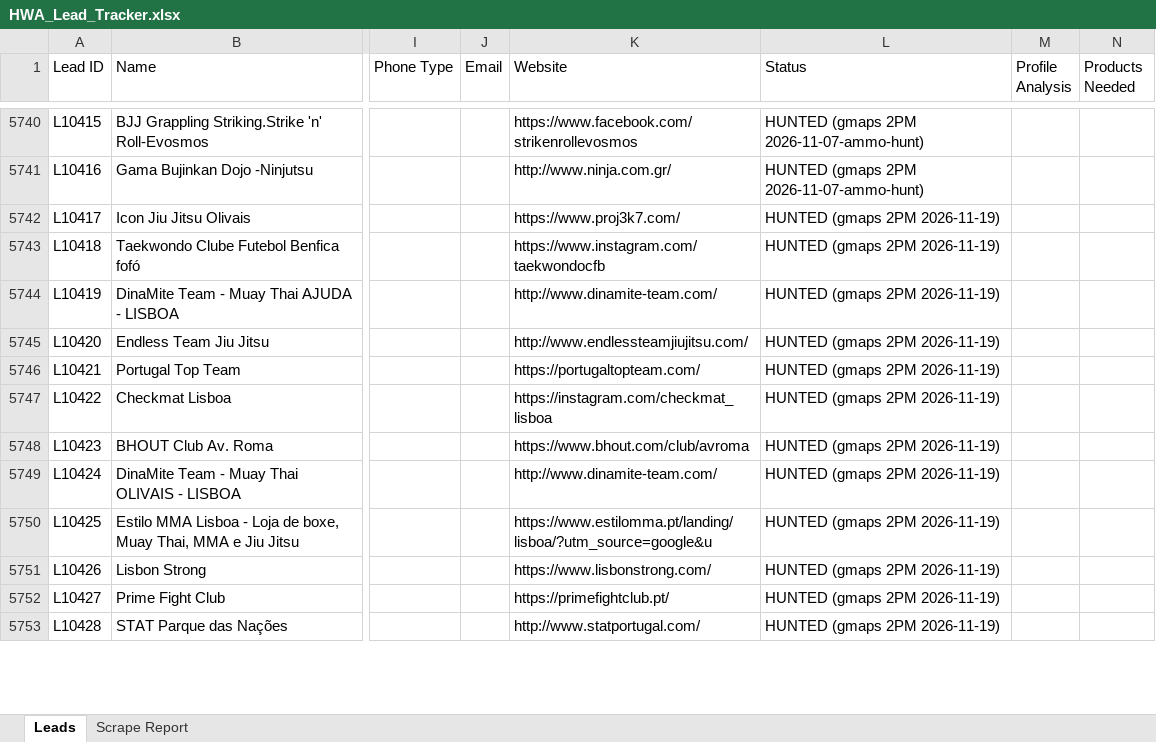
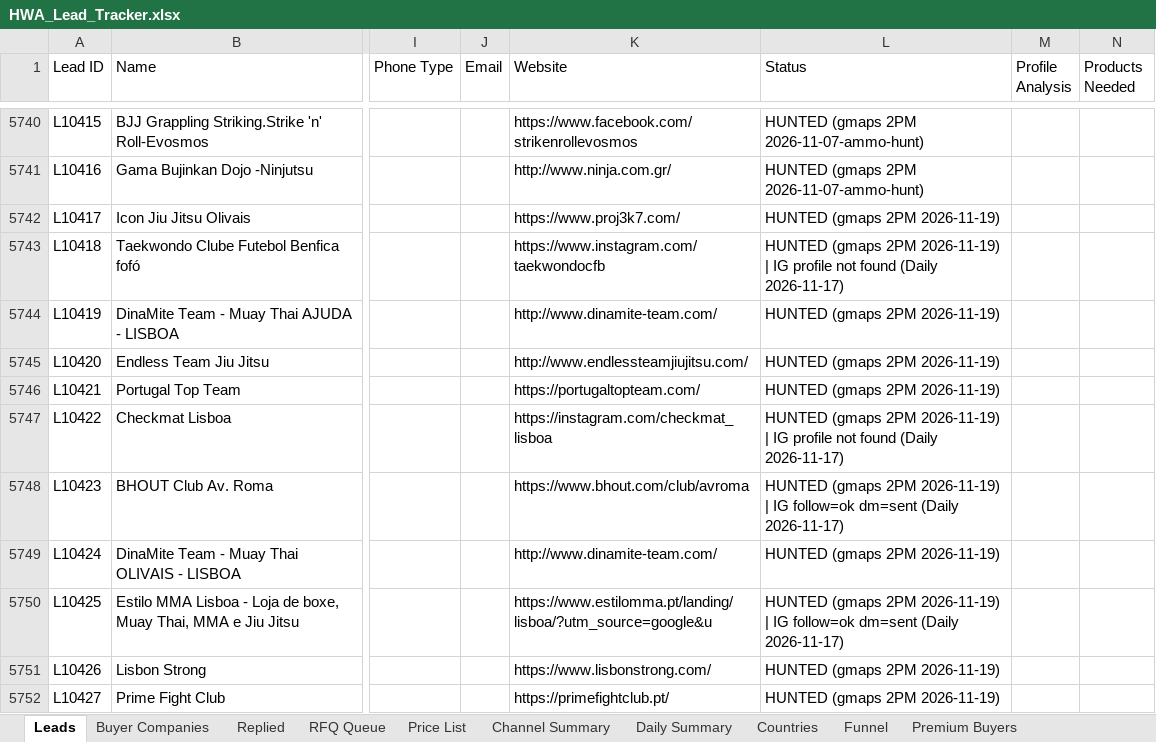
Before and after one commit to hsnwarriorapparel-dot/hsn-business, an Excel workbook: HWA_Lead_Tracker.xlsx, sheet Leads, drawn as a sheet; only a part is shown, gaps mark what is left out; the shorter side is filled out with more unchanged rows; values as stored, in another font and other column widths than the file's, no cell formats; the diff covers the shown part only; the diff names each change by its address in the sheet, - before the commit and + after, or states it on an @@ line.

Commit message:
day24 outreach 2026-11-24 (IG hunt + tracker + WA list)

```diff
--- a/HWA_Lead_Tracker.xlsx (sheet Leads)
+++ b/HWA_Lead_Tracker.xlsx (sheet Leads)
-sheet tab: Scrape Report
+sheet tab: Buyer Companies
+sheet tab: Replied
+sheet tab: RFQ Queue
+sheet tab: Price List
+sheet tab: Channel Summary
+sheet tab: Daily Summary
+sheet tab: Countries
+sheet tab: Funnel
+sheet tab: Premium Buyers
-L5743 (Status): …2PM 2026-11-19)
+L5743 (Status): …2PM 2026-11-19) | IG profile not found (Daily 2026-11-17)
-L5747 (Status): …2PM 2026-11-19)
+L5747 (Status): …2PM 2026-11-19) | IG profile not found (Daily 2026-11-17)
-L5748 (Status): …2PM 2026-11-19)
+L5748 (Status): …2PM 2026-11-19) | IG follow=ok dm=sent (Daily 2026-11-17)
-L5750 (Status): …2PM 2026-11-19)
+L5750 (Status): …2PM 2026-11-19) | IG follow=ok dm=sent (Daily 2026-11-17)
```
Also changed, not shown: 12 edited cells elsewhere in this sheet, sheet Buyer Companies, other sheet tabs, cell formats, WA_Pending_List.xlsx, 3 other files.
